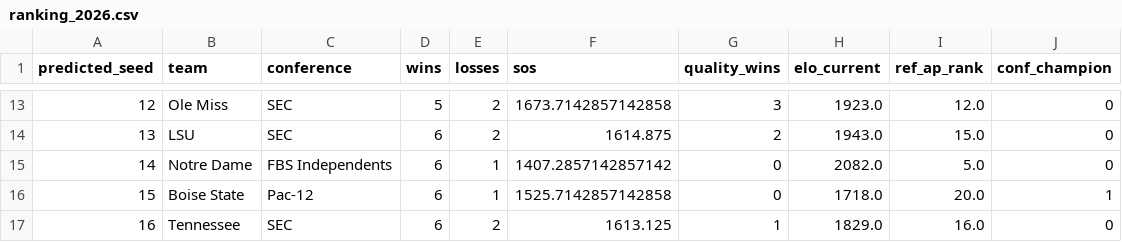
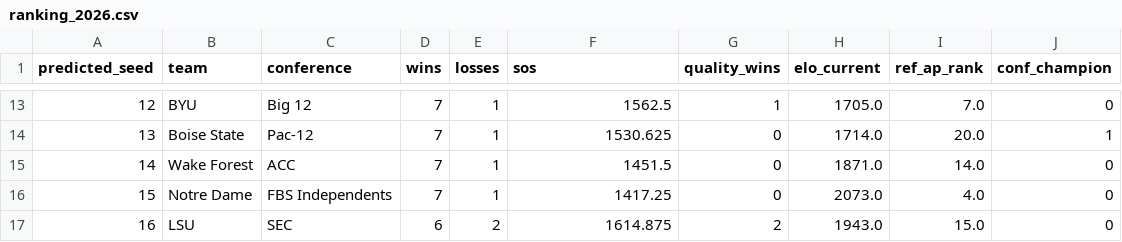
Before and after one commit to bgdrake03/cfb-playoff-predictor-2026, a CSV file: data/results/ranking_2026.csv, drawn as a sheet; only a part is shown, gaps mark what is left out; the diff covers the shown part only.

```diff
--- a/data/results/ranking_2026.csv
+++ b/data/results/ranking_2026.csv
@@ -13,5 +13,5 @@ predicted_seed,team,conference,wins,losses,sos,quality_wins,elo_current,ref_ap_r
-12,Ole Miss,SEC,5,2,1673.7142857142858,3,1923.0,12.0,0
-13,LSU,SEC,6,2,1614.875,2,1943.0,15.0,0
-14,Notre Dame,FBS Independents,6,1,1407.2857142857142,0,2082.0,5.0,0
-15,Boise State,Pac-12,6,1,1525.7142857142858,0,1718.0,20.0,1
-16,Tennessee,SEC,6,2,1613.125,1,1829.0,16.0,0
+12,BYU,Big 12,7,1,1562.5,1,1705.0,7.0,0
+13,Boise State,Pac-12,7,1,1530.625,0,1714.0,20.0,1
+14,Wake Forest,ACC,7,1,1451.5,0,1871.0,14.0,0
+15,Notre Dame,FBS Independents,7,1,1417.25,0,2073.0,4.0,0
+16,LSU,SEC,6,2,1614.875,2,1943.0,15.0,0
```
Also changed, not shown: 112 edited cells elsewhere in this file, data/clean/rankings_2026.csv, data/clean/upcoming_2026.csv, 8 other files.
